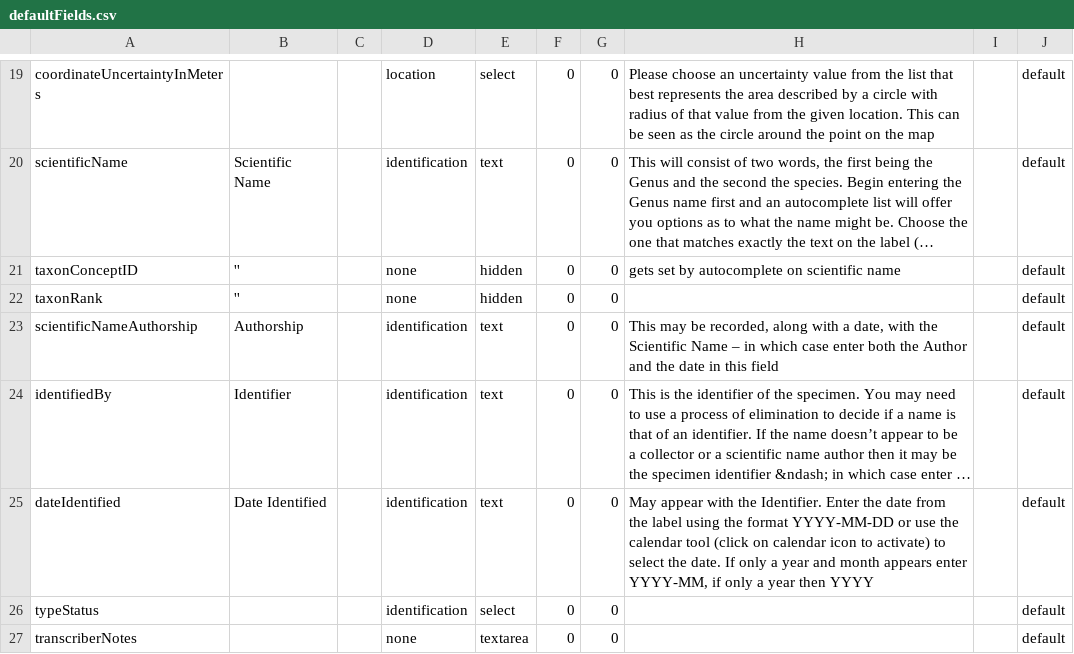
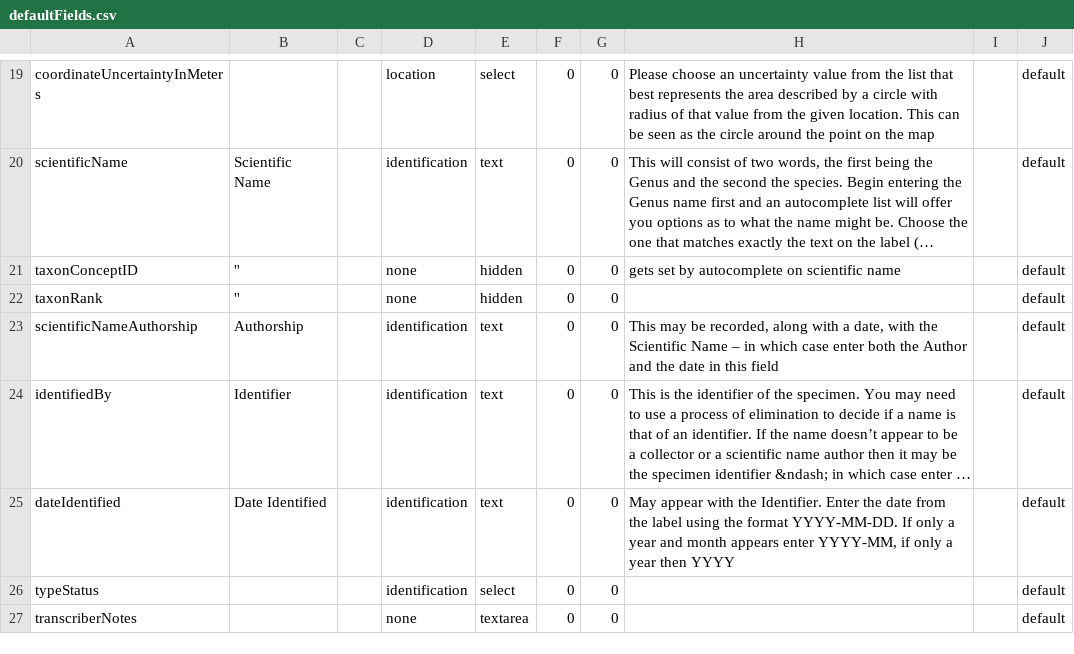
Before and after one commit to AtlasOfLivingAustralia/volunteer-portal, a CSV file: volunteer-portal/grails-app/conf/resources/defaultFields.csv, drawn as a sheet; only a part is shown, gaps mark what is left out; long unchanged cells end in …; the diff names each change by its address in the sheet, - before the commit and + after, or states it on an @@ line.

Commit message:
Added links to nwe videos. Updated field help text.
git-svn-id: http://ala-volunteer.googlecode.com/svn/trunk@217 0b7a649d-3ec8-f03e-b044-56c4ea68b8d3

```diff
--- a/volunteer-portal/grails-app/conf/resources/defaultFields.csv
+++ b/volunteer-portal/grails-app/conf/resources/defaultFields.csv
-H25: …the format YYYY-MM-DD or use the calendar tool (click on calendar icon to activate) to select the date. If only…
+H25: …the format YYYY-MM-DD. If only…
```
Also changed, not shown: 1 other file.
